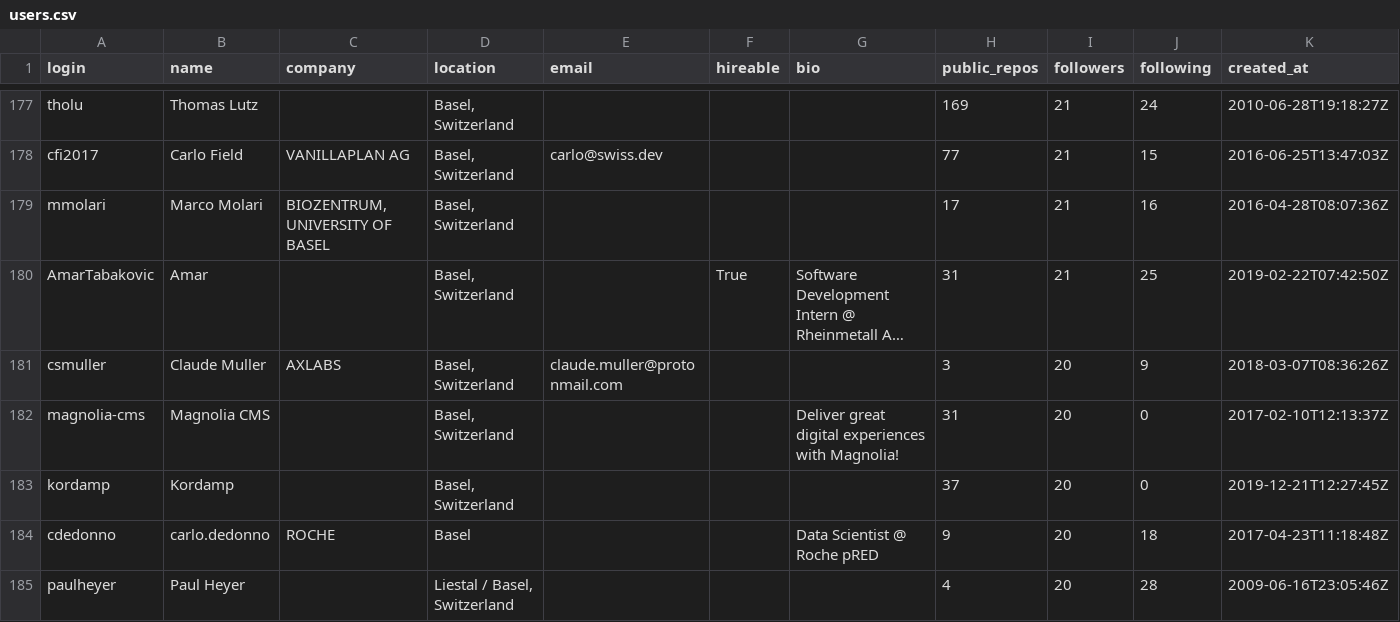
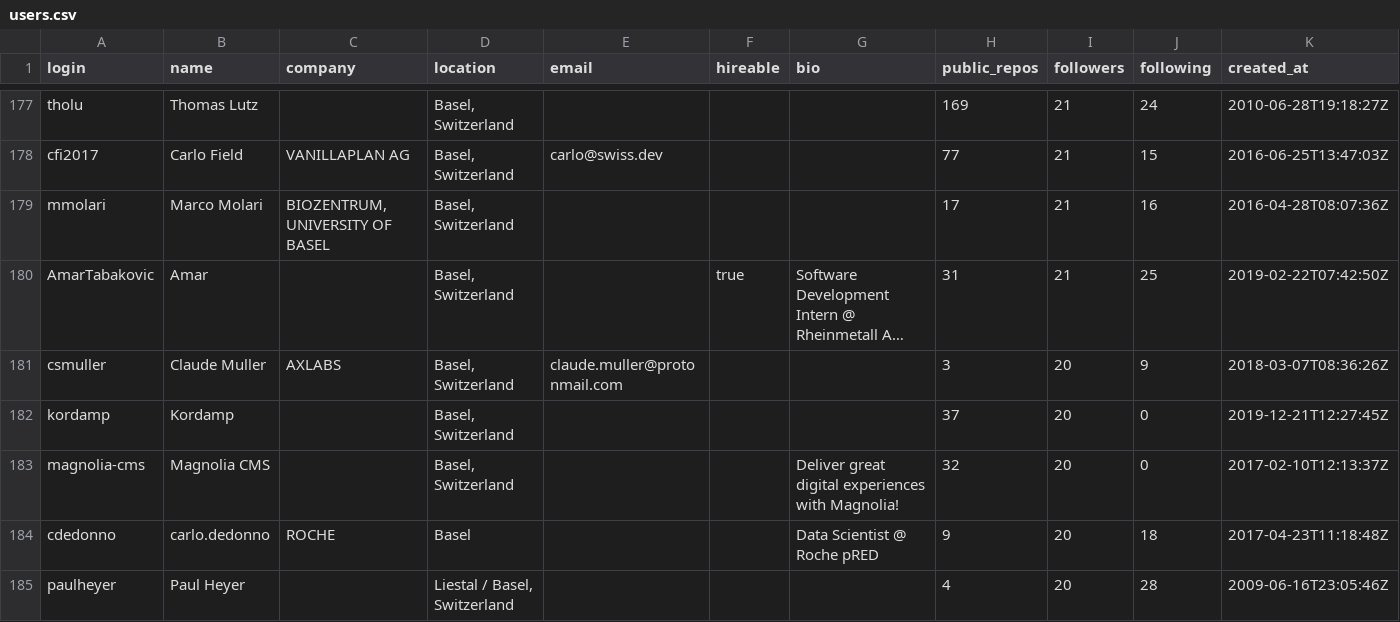
Before and after one commit to 23f2004417/23f2004417_TDS_Project1, a CSV file: users.csv, drawn as a sheet; only a part is shown, gaps mark what is left out; long unchanged cells end in …; removed rows and columns are numbered as before the commit, all else as after; the diff covers the shown part only; the diff names each change by its address in the sheet, - before the commit and + after, or states it on an @@ line.

```diff
--- a/users.csv
+++ b/users.csv
-F180 (hireable): True
+F180 (hireable): true
-row 182: magnolia-cms | Magnolia CMS |  | Basel, Switzerland |  |  | Deliver great digital experiences with Magnolia! | 31 | 20 | 0 | 2017-02-10T12:13:37Z
+row 183: magnolia-cms | Magnolia CMS |  | Basel, Switzerland |  |  | Deliver great digital experiences with Magnolia! | 32 | 20 | 0 | 2017-02-10T12:13:37Z
```
Also changed, not shown: 3 added rows, 3 removed rows and 71 edited cells elsewhere in this file, 1 other file.
